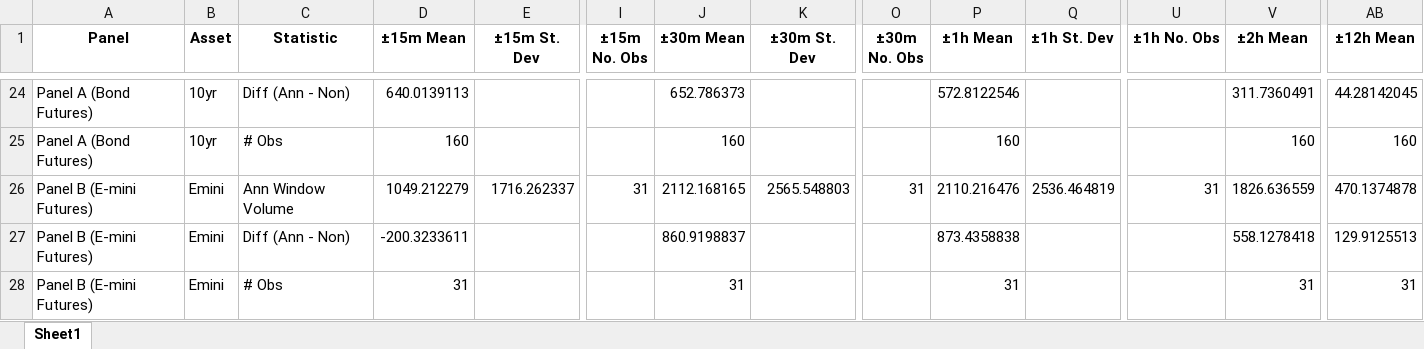
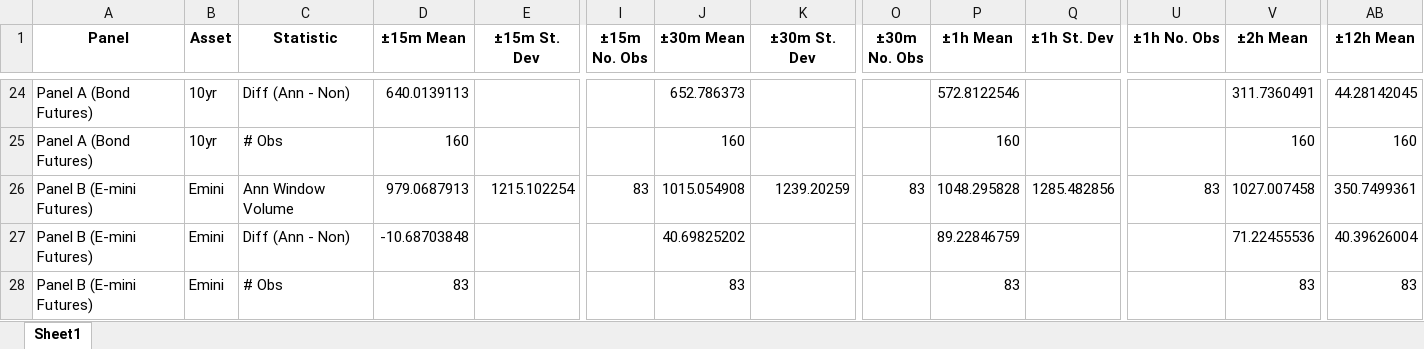
Before and after one commit to UniGala/FOMC_HFT_STOCK_BOND, an Excel workbook: output/table3/Table3_Pre-ZLB_intraday_volume.xlsx, sheet Sheet1, drawn as a sheet; only a part is shown, gaps mark what is left out; values as stored, in another font and other column widths than the file's, no borders; removed rows and columns are numbered as before the commit, all else as after; rows hold the shown columns only; the diff names each change by its address in the sheet, - before the commit and + after, or states it on an @@ line.

```diff
--- a/output/table3/Table3_Pre-ZLB_intraday_volume.xlsx (sheet Sheet1)
+++ b/output/table3/Table3_Pre-ZLB_intraday_volume.xlsx (sheet Sheet1)
-row 26: Panel B (E-mini Futures) | Emini | Ann Window Volume | 1049.212279 | 1716.262337 | 31 | 2112.168165 | 2565.548803 | 31 | 2110.216476 | 2536.464819 | 31 | 1826.636559 | 470.1374878
+row 26: Panel B (E-mini Futures) | Emini | Ann Window Volume | 979.0687913 | 1215.102254 | 83 | 1015.054908 | 1239.20259 | 83 | 1048.295828 | 1285.482856 | 83 | 1027.007458 | 350.7499361
-D27 (±15m Mean): -200.3233611
+D27 (±15m Mean): -10.68703848
-J27 (±30m Mean): 860.9198837
+J27 (±30m Mean): 40.69825202
-P27 (±1h Mean): 873.4358838
+P27 (±1h Mean): 89.22846759
-V27 (±2h Mean): 558.1278418
+V27 (±2h Mean): 71.22455536
-AB27 (±12h Mean): 129.9125513
+AB27 (±12h Mean): 40.39626004
-D28 (±15m Mean): 31
+D28 (±15m Mean): 83
-J28 (±30m Mean): 31
+J28 (±30m Mean): 83
-P28 (±1h Mean): 31
+P28 (±1h Mean): 83
-V28 (±2h Mean): 31
+V28 (±2h Mean): 83
-AB28 (±12h Mean): 31
+AB28 (±12h Mean): 83
```
Also changed, not shown: output/table1/Table1_daily_volume_total.xlsx, output/table2/Table2_intraday_volume_total.xlsx, 13 other files.
